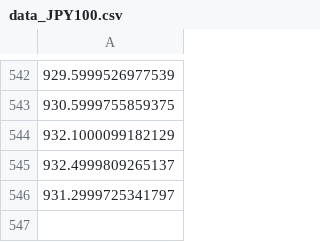
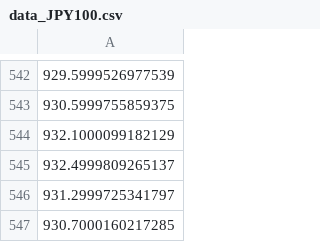
Before and after one commit to ezzone72/fx-alert-bot, a CSV file: data_JPY100.csv, drawn as a sheet; only a part is shown, gaps mark what is left out.

```diff
--- a/data_JPY100.csv
+++ b/data_JPY100.csv
@@ -546 +546,2 @@
 931.2999725341797
+930.7000160217285
```
Also changed, not shown: data_AUD.csv, data_CHF.csv, 1 other file.
